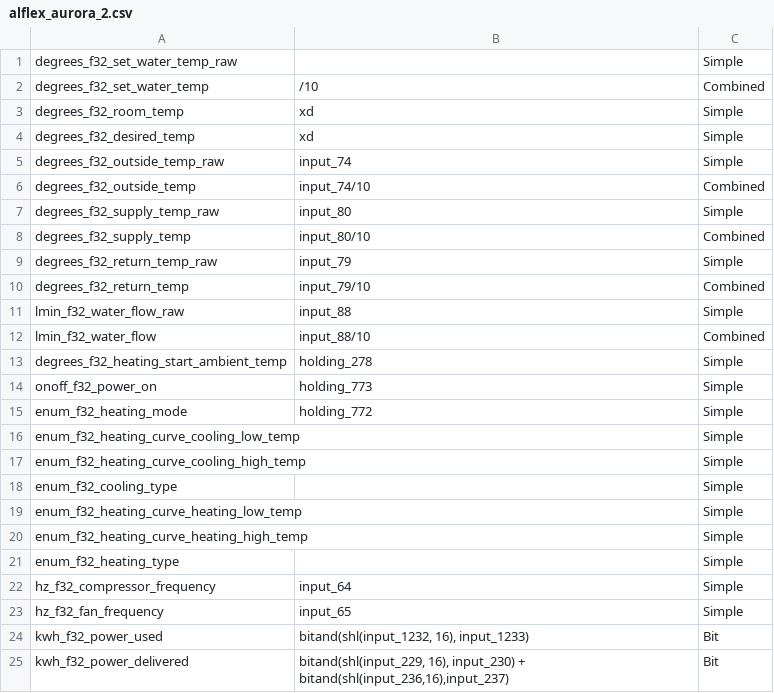
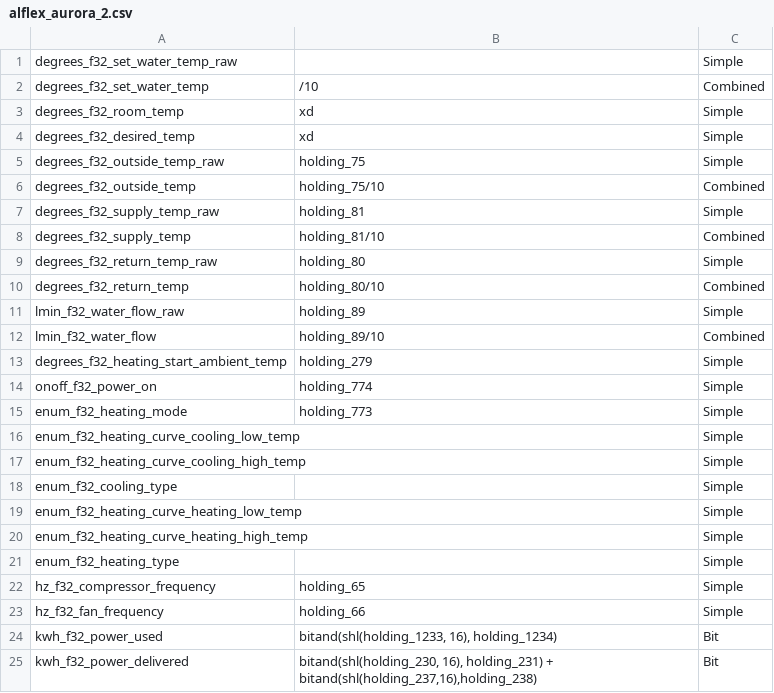
Before and after one commit to adlarcastra/mappings, a CSV file: alflex_aurora_2.csv, drawn as a sheet.

Commit message:
ch-ch-ch-changes

```diff
--- a/alflex_aurora_2.csv
+++ b/alflex_aurora_2.csv
@@ -4,13 +4,13 @@
 "degrees_f32_desired_temp",xd,Simple
-"degrees_f32_outside_temp_raw",input_74,Simple
-"degrees_f32_outside_temp",input_74/10,Combined
-"degrees_f32_supply_temp_raw",input_80,Simple
-"degrees_f32_supply_temp",input_80/10,Combined
-"degrees_f32_return_temp_raw",input_79,Simple
-"degrees_f32_return_temp",input_79/10,Combined
-"lmin_f32_water_flow_raw",input_88,Simple
-"lmin_f32_water_flow",input_88/10,Combined
-"degrees_f32_heating_start_ambient_temp",holding_278,Simple
-"onoff_f32_power_on",holding_773,Simple
-"enum_f32_heating_mode",holding_772,Simple
+"degrees_f32_outside_temp_raw",holding_75,Simple
+"degrees_f32_outside_temp",holding_75/10,Combined
+"degrees_f32_supply_temp_raw",holding_81,Simple
+"degrees_f32_supply_temp",holding_81/10,Combined
+"degrees_f32_return_temp_raw",holding_80,Simple
+"degrees_f32_return_temp",holding_80/10,Combined
+"lmin_f32_water_flow_raw",holding_89,Simple
+"lmin_f32_water_flow",holding_89/10,Combined
+"degrees_f32_heating_start_ambient_temp",holding_279,Simple
+"onoff_f32_power_on",holding_774,Simple
+"enum_f32_heating_mode",holding_773,Simple
 "enum_f32_heating_curve_cooling_low_temp","",Simple
@@ -21,5 +21,5 @@
 "enum_f32_heating_type","",Simple
-"hz_f32_compressor_frequency",input_64,Simple
-"hz_f32_fan_frequency",input_65,Simple
-"kwh_f32_power_used","bitand(shl(input_1232, 16), input_1233)",Bit
-"kwh_f32_power_delivered","bitand(shl(input_229, 16), input_230) + bitand(shl(input_236,16),input_237)",Bit
+"hz_f32_compressor_frequency",holding_65,Simple
+"hz_f32_fan_frequency",holding_66,Simple
+"kwh_f32_power_used","bitand(shl(holding_1233, 16), holding_1234)",Bit
+"kwh_f32_power_delivered","bitand(shl(holding_230, 16), holding_231) + bitand(shl(holding_237,16),holding_238)",Bit
```
